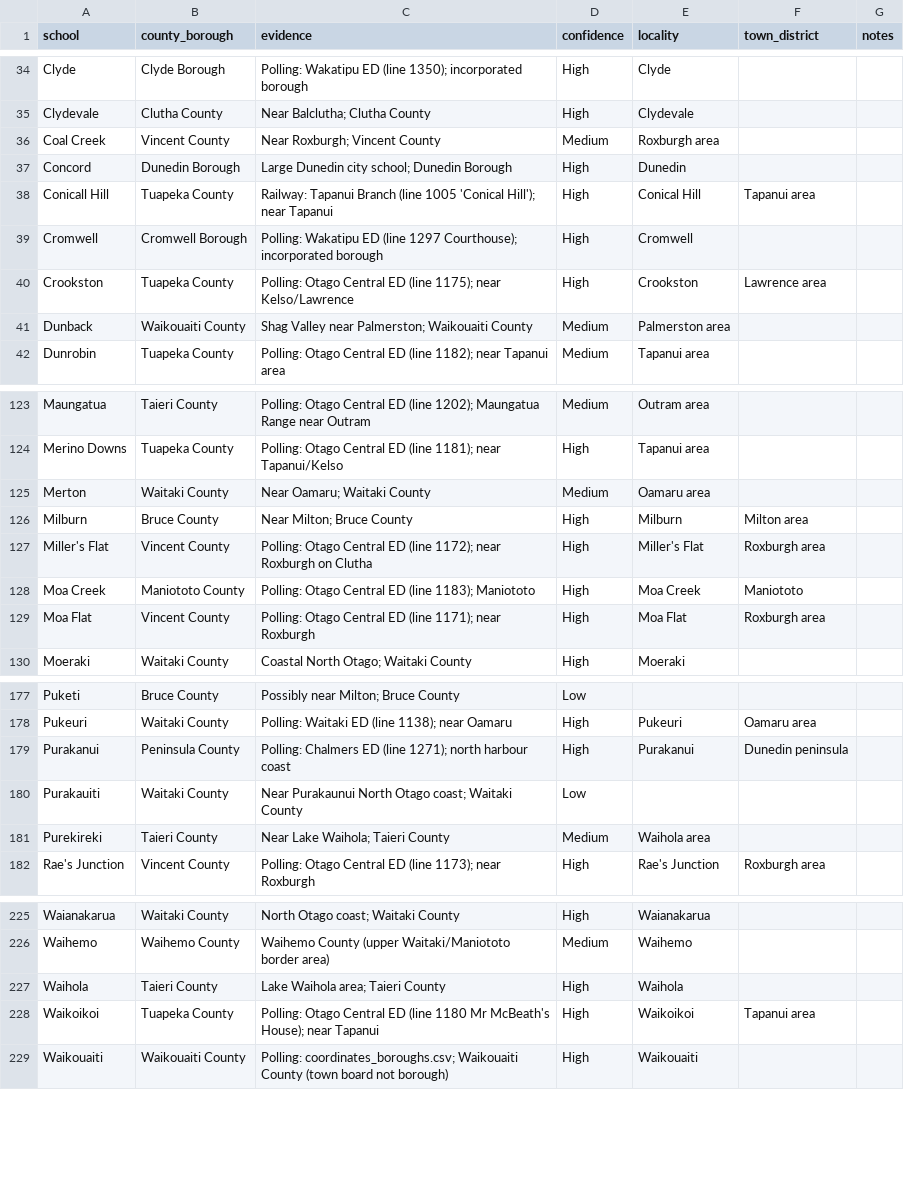
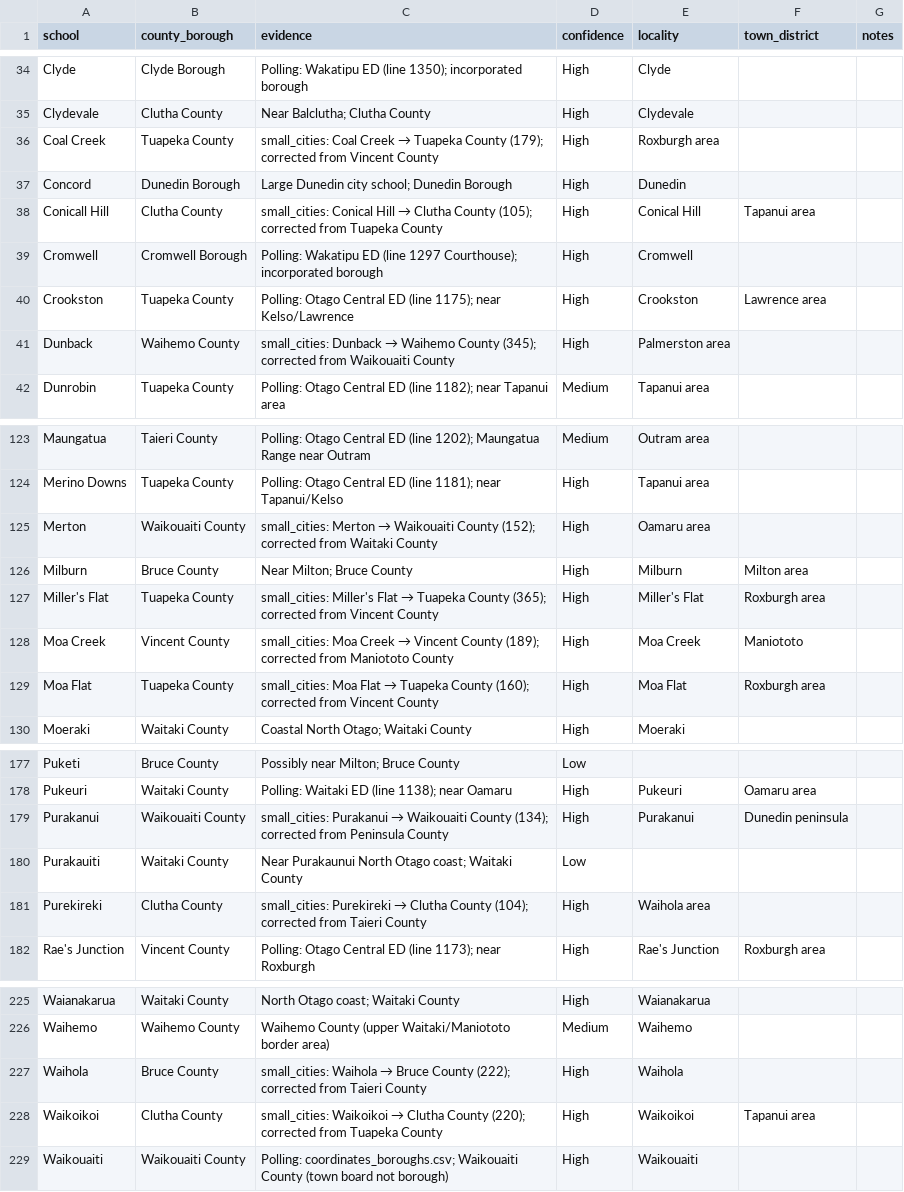
Before and after one commit to spirikahu/NZ_1918, a CSV file: NZ/Schools/Name_Matching_Results/Otago_county_borough.csv, drawn as a sheet; only a part is shown, gaps mark what is left out; the diff covers the shown part only.

```diff
--- a/NZ/Schools/Name_Matching_Results/Otago_county_borough.csv
+++ b/NZ/Schools/Name_Matching_Results/Otago_county_borough.csv
@@ -36 +36 @@ Clydevale,Clutha County,"Near Balclutha; Clutha County",High,Clydevale,,
-Coal Creek,Vincent County,"Near Roxburgh; Vincent County",Medium,Roxburgh area,,
+Coal Creek,Tuapeka County,small_cities: Coal Creek → Tuapeka County (179); corrected from Vincent County,High,Roxburgh area,,
@@ -38 +38 @@ Concord,Dunedin Borough,"Large Dunedin city school; Dunedin Borough",High,Dunedi
-Conicall Hill,Tuapeka County,"Railway: Tapanui Branch (line 1005 'Conical Hill'); near Tapanui",High,Conical Hill,Tapanui area,
+Conicall Hill,Clutha County,small_cities: Conical Hill → Clutha County (105); corrected from Tuapeka County,High,Conical Hill,Tapanui area,
@@ -41 +41 @@ Crookston,Tuapeka County,"Polling: Otago Central ED (line 1175); near Kelso/Lawr
-Dunback,Waikouaiti County,"Shag Valley near Palmerston; Waikouaiti County",Medium,Palmerston area,,
+Dunback,Waihemo County,small_cities: Dunback → Waihemo County (345); corrected from Waikouaiti County,High,Palmerston area,,
@@ -125 +125 @@ Merino Downs,Tuapeka County,"Polling: Otago Central ED (line 1181); near Tapanui
-Merton,Waitaki County,"Near Oamaru; Waitaki County",Medium,Oamaru area,,
+Merton,Waikouaiti County,small_cities: Merton → Waikouaiti County (152); corrected from Waitaki County,High,Oamaru area,,
@@ -127,3 +127,3 @@ Milburn,Bruce County,"Near Milton; Bruce County",High,Milburn,Milton area,
-Miller's Flat,Vincent County,"Polling: Otago Central ED (line 1172); near Roxburgh on Clutha",High,Miller's Flat,Roxburgh area,
-Moa Creek,Maniototo County,"Polling: Otago Central ED (line 1183); Maniototo",High,Moa Creek,Maniototo,
-Moa Flat,Vincent County,"Polling: Otago Central ED (line 1171); near Roxburgh",High,Moa Flat,Roxburgh area,
+Miller's Flat,Tuapeka County,small_cities: Miller's Flat → Tuapeka County (365); corrected from Vincent County,High,Miller's Flat,Roxburgh area,
+Moa Creek,Vincent County,small_cities: Moa Creek → Vincent County (189); corrected from Maniototo County,High,Moa Creek,Maniototo,
+Moa Flat,Tuapeka County,small_cities: Moa Flat → Tuapeka County (160); corrected from Vincent County,High,Moa Flat,Roxburgh area,
@@ -179 +179 @@ Pukeuri,Waitaki County,"Polling: Waitaki ED (line 1138); near Oamaru",High,Pukeu
-Purakanui,Peninsula County,"Polling: Chalmers ED (line 1271); north harbour coast",High,Purakanui,Dunedin peninsula,
+Purakanui,Waikouaiti County,small_cities: Purakanui → Waikouaiti County (134); corrected from Peninsula County,High,Purakanui,Dunedin peninsula,
@@ -181 +181 @@ Purakauiti,Waitaki County,"Near Purakaunui North Otago coast; Waitaki County",Lo
-Purekireki,Taieri County,"Near Lake Waihola; Taieri County",Medium,Waihola area,,
+Purekireki,Clutha County,small_cities: Purekireki → Clutha County (104); corrected from Taieri County,High,Waihola area,,
@@ -227,2 +227,2 @@ Waihemo,Waihemo County,"Waihemo County (upper Waitaki/Maniototo border area)",Me
-Waihola,Taieri County,"Lake Waihola area; Taieri County",High,Waihola,,
-Waikoikoi,Tuapeka County,"Polling: Otago Central ED (line 1180 Mr McBeath's House); near Tapanui",High,Waikoikoi,Tapanui area,
+Waihola,Bruce County,small_cities: Waihola → Bruce County (222); corrected from Taieri County,High,Waihola,,
+Waikoikoi,Clutha County,small_cities: Waikoikoi → Clutha County (220); corrected from Tuapeka County,High,Waikoikoi,Tapanui area,
```
Also changed, not shown: 24 edited cells elsewhere in this file, NZ/Schools/Name_Matching_Results/Nelson_county_borough.csv, NZ/Schools/Name_Matching_Results/Taranaki_county_borough.csv, 5 other files.
